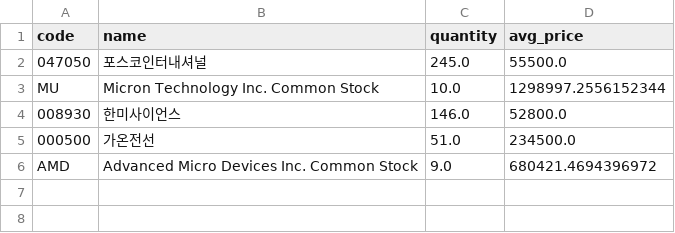
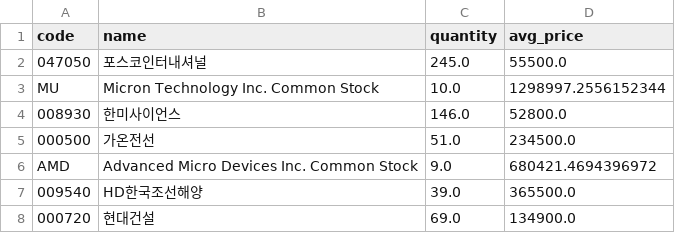
Before and after one commit to ferrousCM/stock, a CSV file: data/portfolio/momentum/holdings.csv, drawn as a sheet.

```diff
--- a/data/portfolio/momentum/holdings.csv
+++ b/data/portfolio/momentum/holdings.csv
@@ -6 +6,3 @@ MU,Micron Technology Inc. Common Stock,10.0,1298997.2556152344
 AMD,Advanced Micro Devices Inc. Common Stock,9.0,680421.4694396972
+009540,HD한국조선해양,39.0,365500.0
+000720,현대건설,69.0,134900.0
```
Also changed, not shown: data/portfolio/momentum/trades.csv, data/portfolio/trades.csv, 17 other files.
